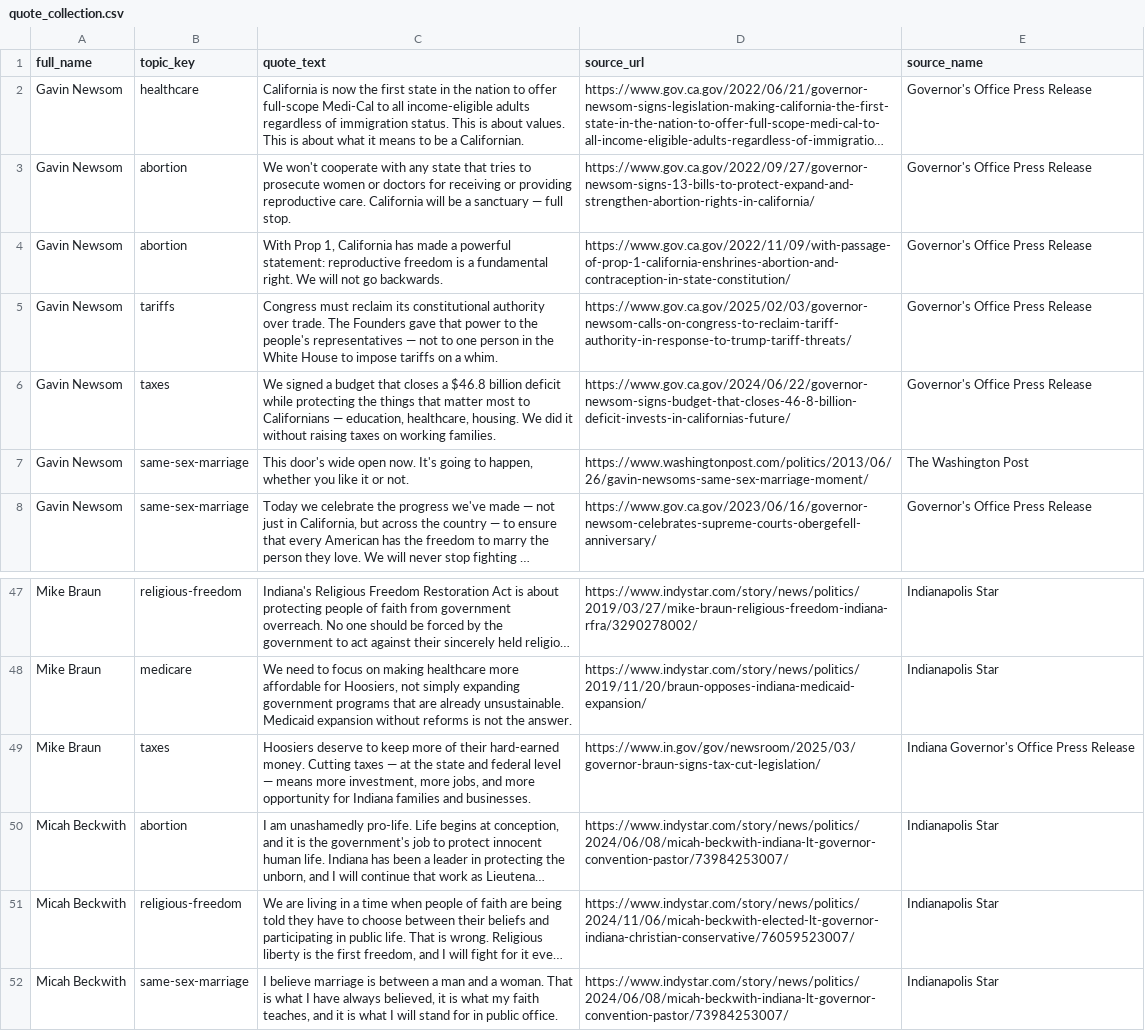
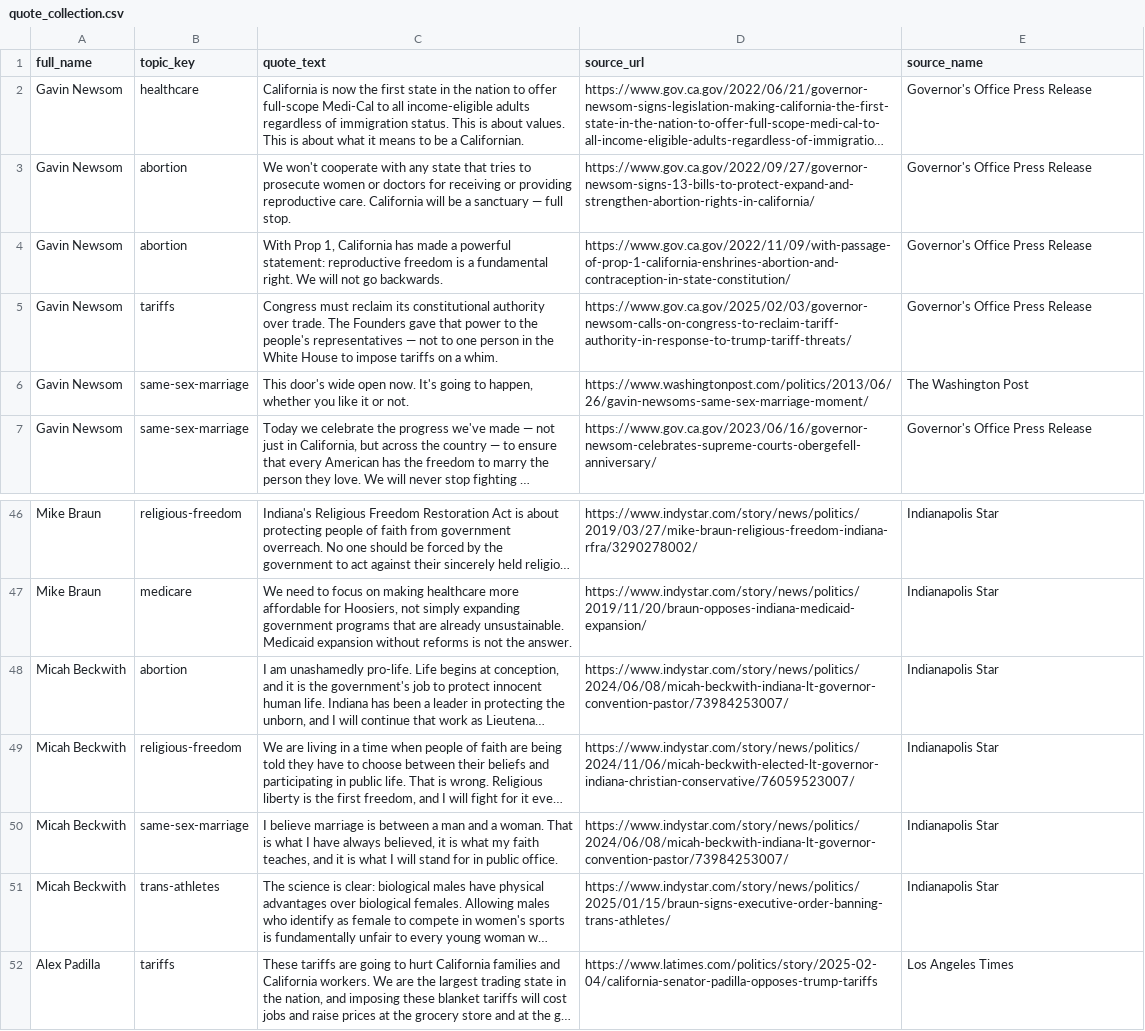
Before and after one commit to EmpoweredVote/EV-Backend, a CSV file: data/quote_collection.csv, drawn as a sheet; only a part is shown, gaps mark what is left out; the shorter side is filled out with more unchanged rows; long unchanged cells end in …; the diff names each change by its address in the sheet, - before the commit and + after, or states it on an @@ line.

Commit message:
fix(49-08): remove 2 rows with invalid topic_key 'taxes' from quote_collection.csv
- Removed Gavin Newsom / taxes (gov.ca.gov budget press release)
- Removed Mike Braun / taxes (in.gov tax cut press release)
- 'taxes' is not a valid compass topic_key — closest valid topic is 'tariffs' (trade), not state income taxes
- CSV reduced from 63 to 61 rows; all remaining rows use valid topic_keys
- Rule 1 auto-fix: invalid topic_keys introduced during Phase 49 collection

```diff
--- a/data/quote_collection.csv
+++ b/data/quote_collection.csv
-row 6: Gavin Newsom | taxes | We signed a budget that closes a $46.8 billion deficit while protecting the things that matter most to Californians — education, healthcare, housing. We did it without raising taxes on working families. | https://www.gov.ca.gov/2024/06/22/governor-newsom-signs-budget-that-closes-46-8-billion-deficit-invests-in-californias-future/ | Governor's Office Press Release
-row 49: Mike Braun | taxes | Hoosiers deserve to keep more of their hard-earned money. Cutting taxes — at the state and federal level — means more investment, more jobs, and more opportunity for Indiana families and businesses. | https://www.in.gov/gov/newsroom/2025/03/governor-braun-signs-tax-cut-legislation/ | Indiana Governor's Office Press Release
```
